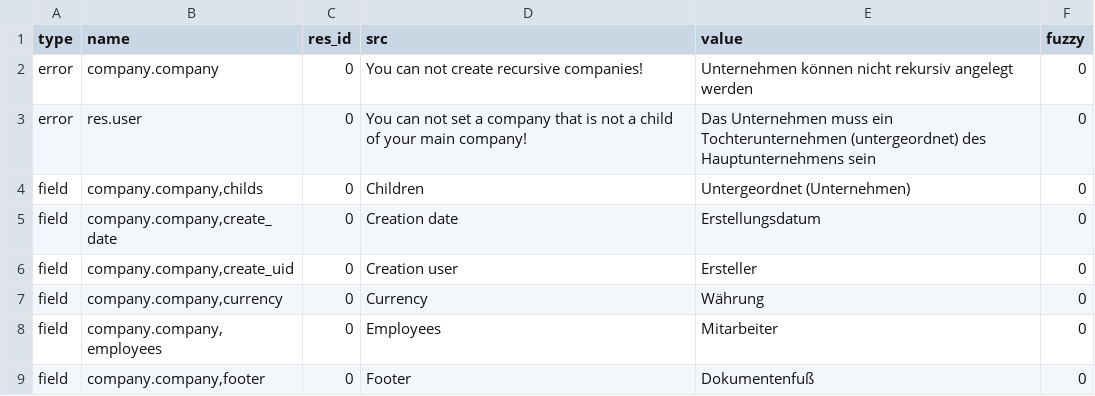
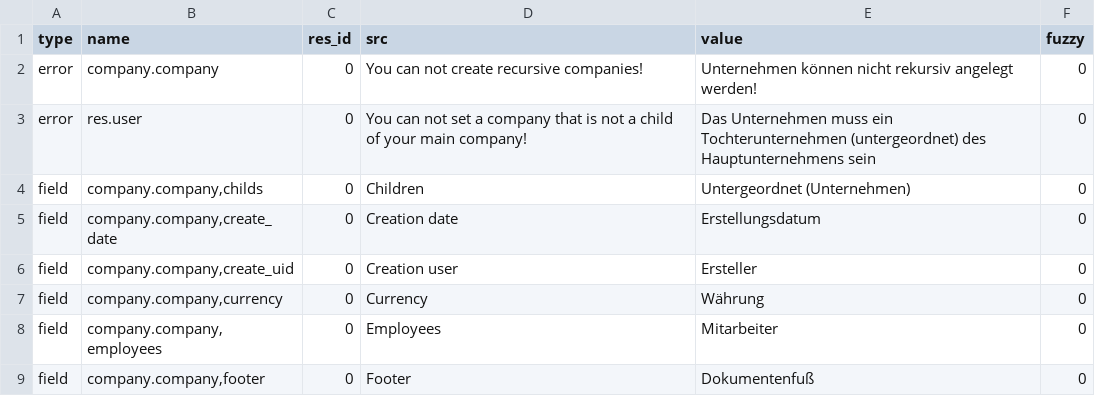
Before and after one commit to coopengo/company, a CSV file: de_DE.csv, drawn as a sheet; only a part is shown; the diff covers the shown part only.

Commit message:
Updating translation for de_DE.

```diff
--- a/de_DE.csv
+++ b/de_DE.csv
@@ -1,3 +1,3 @@
 type,name,res_id,src,value,fuzzy
-error,company.company,0,You can not create recursive companies!,Unternehmen können nicht rekursiv angelegt werden,0
+error,company.company,0,You can not create recursive companies!,Unternehmen können nicht rekursiv angelegt werden!,0
 error,res.user,0,You can not set a company that is not a child of your main company!,Das Unternehmen muss ein Tochterunternehmen (untergeordnet) des Hauptunternehmens sein,0
```
Also changed, not shown: 1 added row and 6 moved rows elsewhere in this file.
